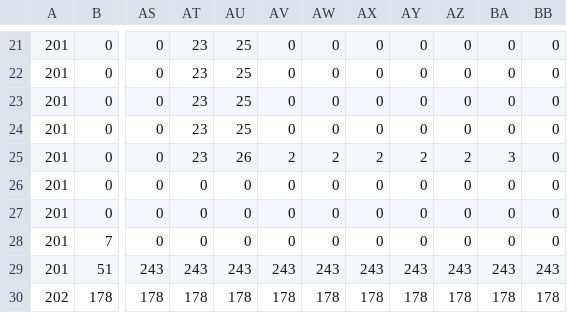
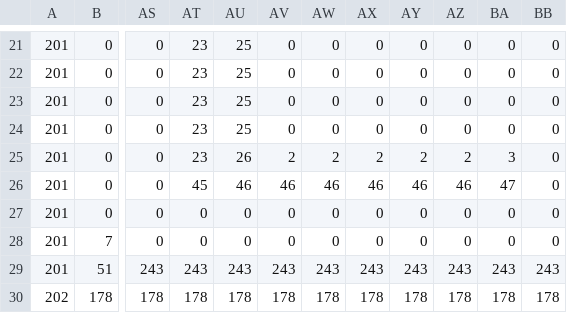
Before and after one commit to leonardomlpz/Prog-2, a CSV file: A3/Game/assets/level1.csv, drawn as a sheet; only a part is shown, gaps mark what is left out; the diff names each change by its address in the sheet, - before the commit and + after, or states it on an @@ line.

Commit message:
map update

```diff
--- a/A3/Game/assets/level1.csv
+++ b/A3/Game/assets/level1.csv
-AT26: 0
+AT26: 45
-AU26: 0
+AU26: 46
-AV26: 0
+AV26: 46
-AW26: 0
+AW26: 46
-AX26: 0
+AX26: 46
-AY26: 0
+AY26: 46
-AZ26: 0
+AZ26: 46
-BA26: 0
+BA26: 47
```
